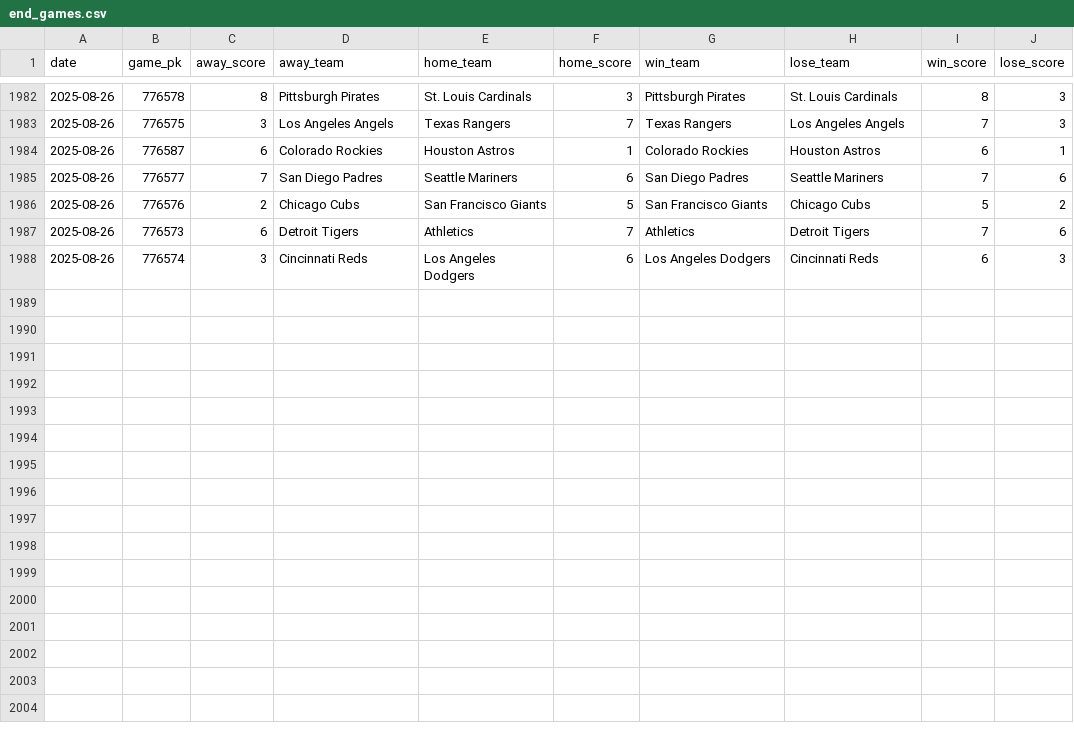
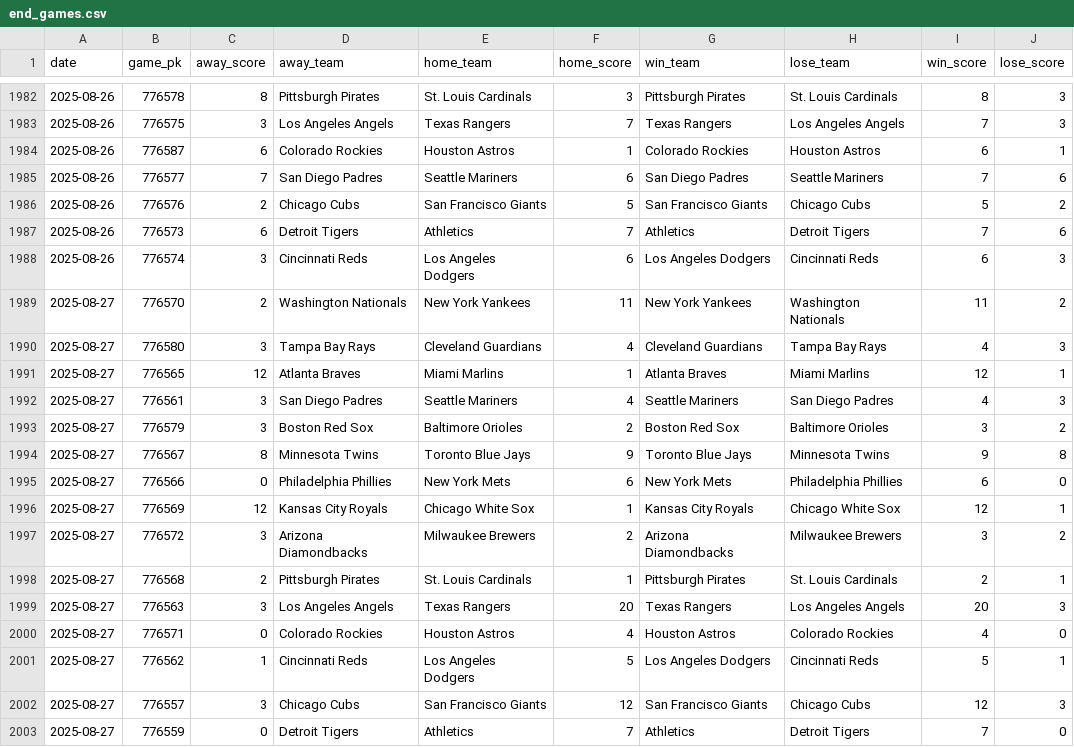
Before and after one commit to chadallison/mlb25, a CSV file: data/end_games.csv, drawn as a sheet; only a part is shown, gaps mark what is left out.

```diff
--- a/data/end_games.csv
+++ b/data/end_games.csv
@@ -1988 +1988,16 @@ date,game_pk,away_score,away_team,home_team,home_score,win_team,lose_team,win_sc
 2025-08-26,776574,3,Cincinnati Reds,Los Angeles Dodgers,6,Los Angeles Dodgers,Cincinnati Reds,6,3
+2025-08-27,776570,2,Washington Nationals,New York Yankees,11,New York Yankees,Washington Nationals,11,2
+2025-08-27,776580,3,Tampa Bay Rays,Cleveland Guardians,4,Cleveland Guardians,Tampa Bay Rays,4,3
+2025-08-27,776565,12,Atlanta Braves,Miami Marlins,1,Atlanta Braves,Miami Marlins,12,1
+2025-08-27,776561,3,San Diego Padres,Seattle Mariners,4,Seattle Mariners,San Diego Padres,4,3
+2025-08-27,776579,3,Boston Red Sox,Baltimore Orioles,2,Boston Red Sox,Baltimore Orioles,3,2
+2025-08-27,776567,8,Minnesota Twins,Toronto Blue Jays,9,Toronto Blue Jays,Minnesota Twins,9,8
+2025-08-27,776566,0,Philadelphia Phillies,New York Mets,6,New York Mets,Philadelphia Phillies,6,0
+2025-08-27,776569,12,Kansas City Royals,Chicago White Sox,1,Kansas City Royals,Chicago White Sox,12,1
+2025-08-27,776572,3,Arizona Diamondbacks,Milwaukee Brewers,2,Arizona Diamondbacks,Milwaukee Brewers,3,2
+2025-08-27,776568,2,Pittsburgh Pirates,St. Louis Cardinals,1,Pittsburgh Pirates,St. Louis Cardinals,2,1
+2025-08-27,776563,3,Los Angeles Angels,Texas Rangers,20,Texas Rangers,Los Angeles Angels,20,3
+2025-08-27,776571,0,Colorado Rockies,Houston Astros,4,Houston Astros,Colorado Rockies,4,0
+2025-08-27,776562,1,Cincinnati Reds,Los Angeles Dodgers,5,Los Angeles Dodgers,Cincinnati Reds,5,1
+2025-08-27,776557,3,Chicago Cubs,San Francisco Giants,12,San Francisco Giants,Chicago Cubs,12,3
+2025-08-27,776559,0,Detroit Tigers,Athletics,7,Athletics,Detroit Tigers,7,0
```
Also changed, not shown: 33 other files.
